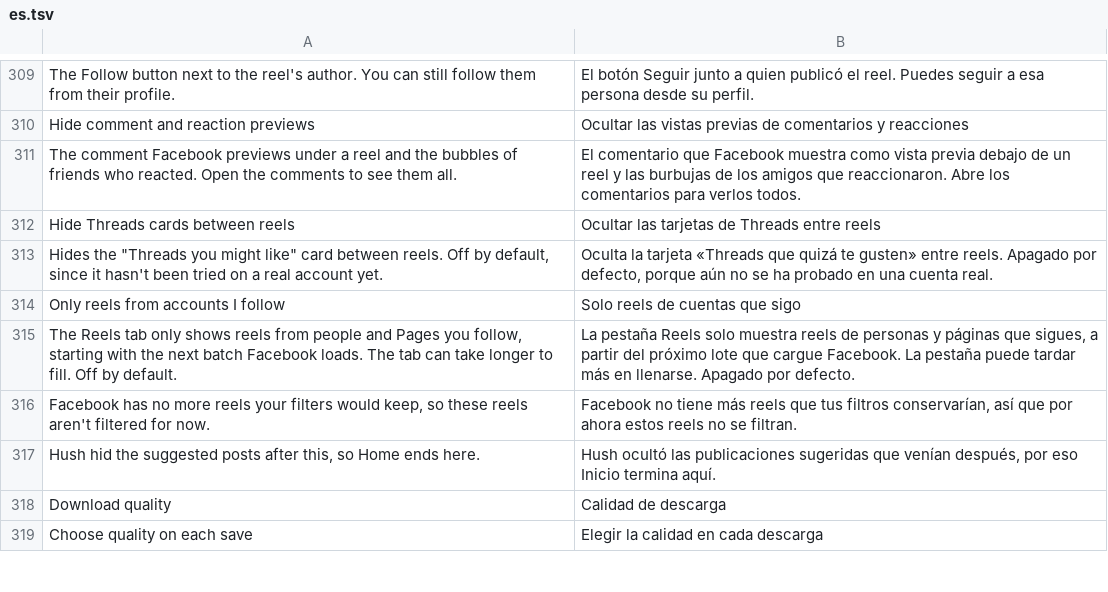
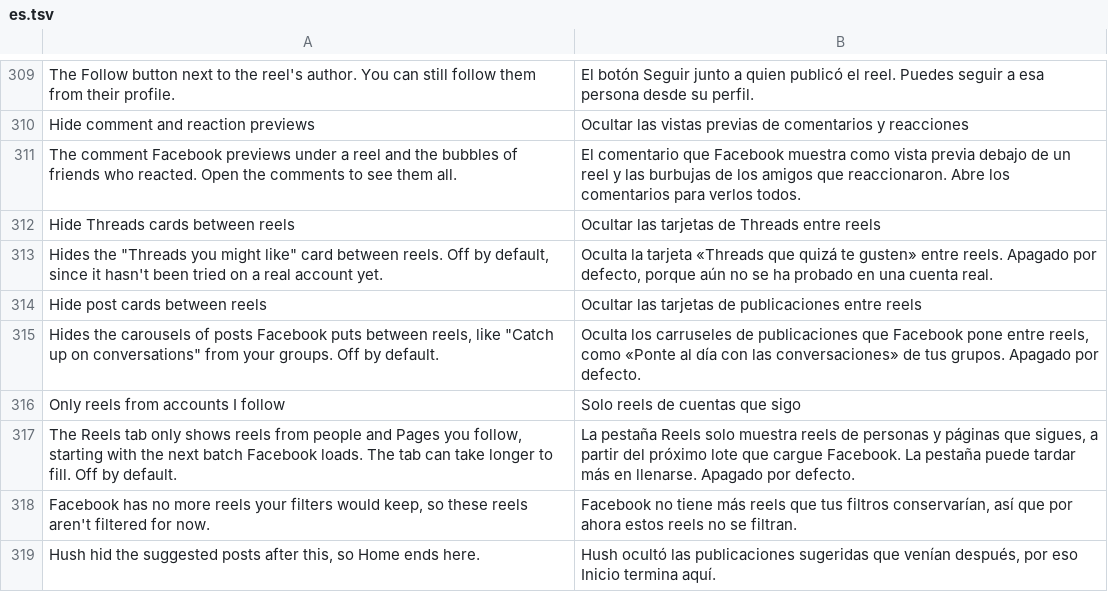
Before and after one commit to SysAdminDoc/HushFacebook, a TSV file: extensions/shared/library/src/main/l10n/es.tsv, drawn as a sheet; only a part is shown, gaps mark what is left out; the shorter side is filled out with more unchanged rows.

```diff
--- a/extensions/shared/library/src/main/l10n/es.tsv
+++ b/extensions/shared/library/src/main/l10n/es.tsv
@@ -313,2 +313,4 @@ Hide Threads cards between reels	Ocultar las tarjetas de Threads entre reels
 Hides the "Threads you might like" card between reels. Off by default, since it hasn't been tried on a real account yet.	Oculta la tarjeta «Threads que quizá te gusten» entre reels. Apagado por defecto, porque aún no se ha probado en una cuenta real.
+Hide post cards between reels	Ocultar las tarjetas de publicaciones entre reels
+Hides the carousels of posts Facebook puts between reels, like "Catch up on conversations" from your groups. Off by default.	Oculta los carruseles de publicaciones que Facebook pone entre reels, como «Ponte al día con las conversaciones» de tus grupos. Apagado por defecto.
 Only reels from accounts I follow	Solo reels de cuentas que sigo
```
Also changed, not shown: extensions/shared/library/src/main/l10n/pt-rBR.tsv, extensions/shared/library/src/main/l10n/ru.tsv, 30 other files.
